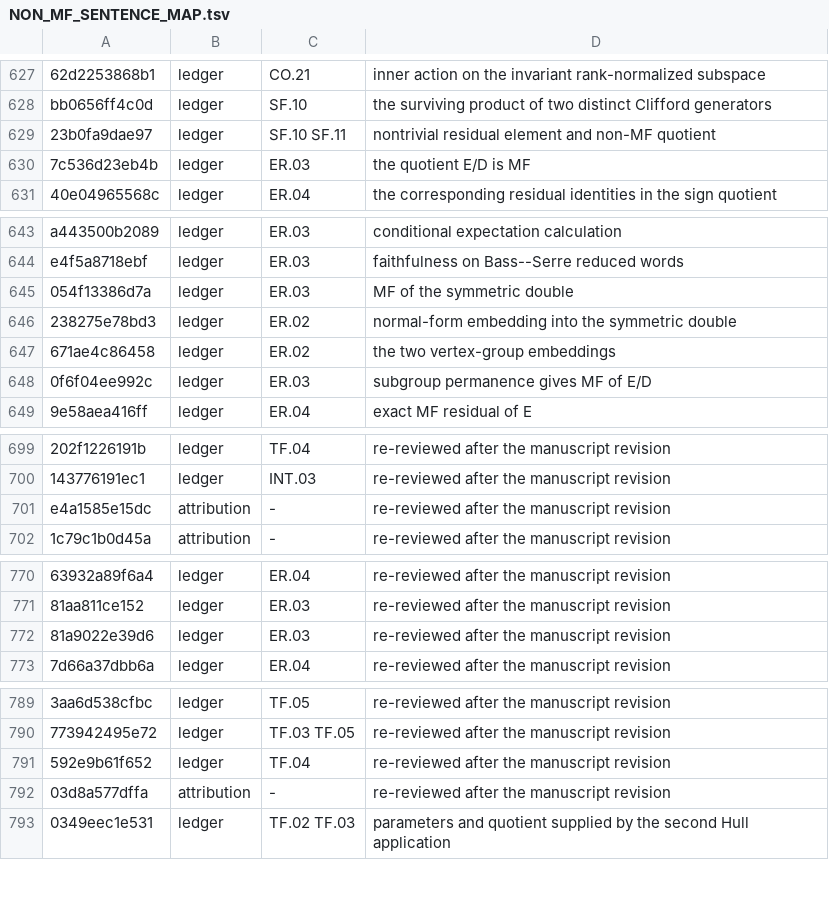
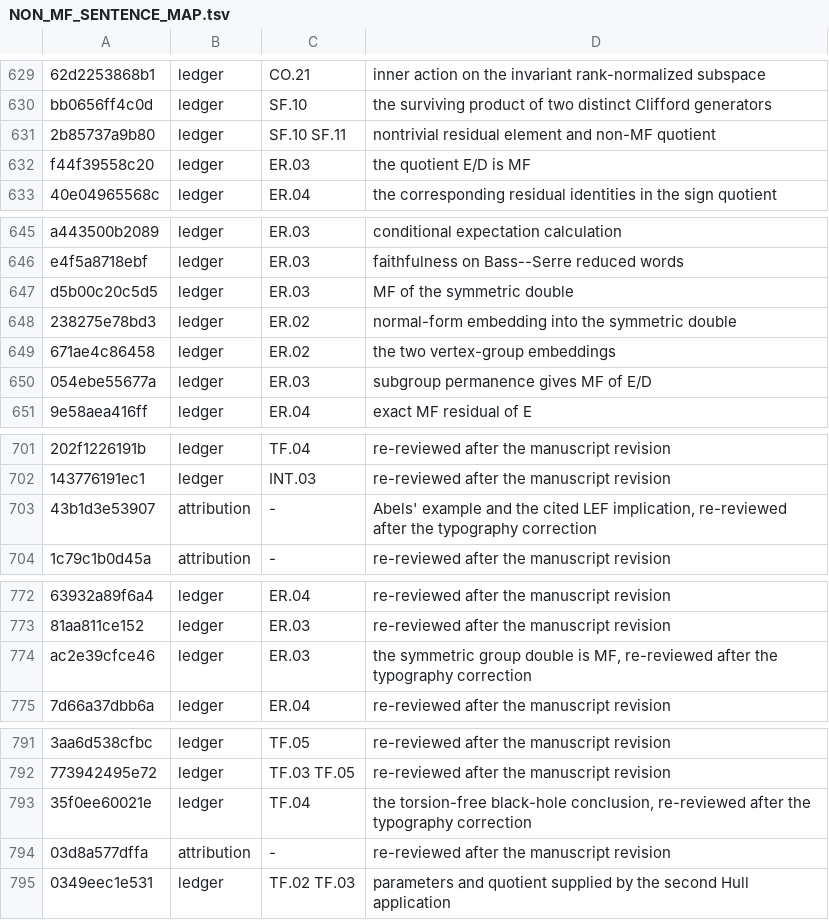
Before and after one commit to SauersML/group-approximation, a TSV file: metadata/NON_MF_SENTENCE_MAP.tsv, drawn as a sheet; only a part is shown, gaps mark what is left out; addresses are those after the commit; the diff covers the shown part only; the diff names each change by its address in the sheet, - before the commit and + after, or states it on an @@ line.

```diff
--- a/metadata/NON_MF_SENTENCE_MAP.tsv
+++ b/metadata/NON_MF_SENTENCE_MAP.tsv
-A631: 23b0fa9dae97
+A631: 2b85737a9b80
-A632: 7c536d23eb4b
+A632: f44f39558c20
-A647: 054f13386d7a
+A647: d5b00c20c5d5
-A650: 0f6f04ee992c
+A650: 054ebe55677a
-A703: e4a1585e15dc
+A703: 43b1d3e53907
-D703: re-reviewed after the manuscript revision
+D703: Abels' example and the cited LEF implication, re-reviewed after the typography correction
-A774: 81a9022e39d6
+A774: ac2e39cfce46
-D774: re-reviewed after the manuscript revision
+D774: the symmetric group double is MF, re-reviewed after the typography correction
-A793: 592e9b61f652
+A793: 35f0ee60021e
-D793: re-reviewed after the manuscript revision
+D793: the torsion-free black-hole conclusion, re-reviewed after the typography correction
```
Also changed, not shown: 3 added rows, 1 removed row and 17 edited cells elsewhere in this file, metadata/NON_MF_SENTENCE_CENSUS.tsv, 19 other files.
